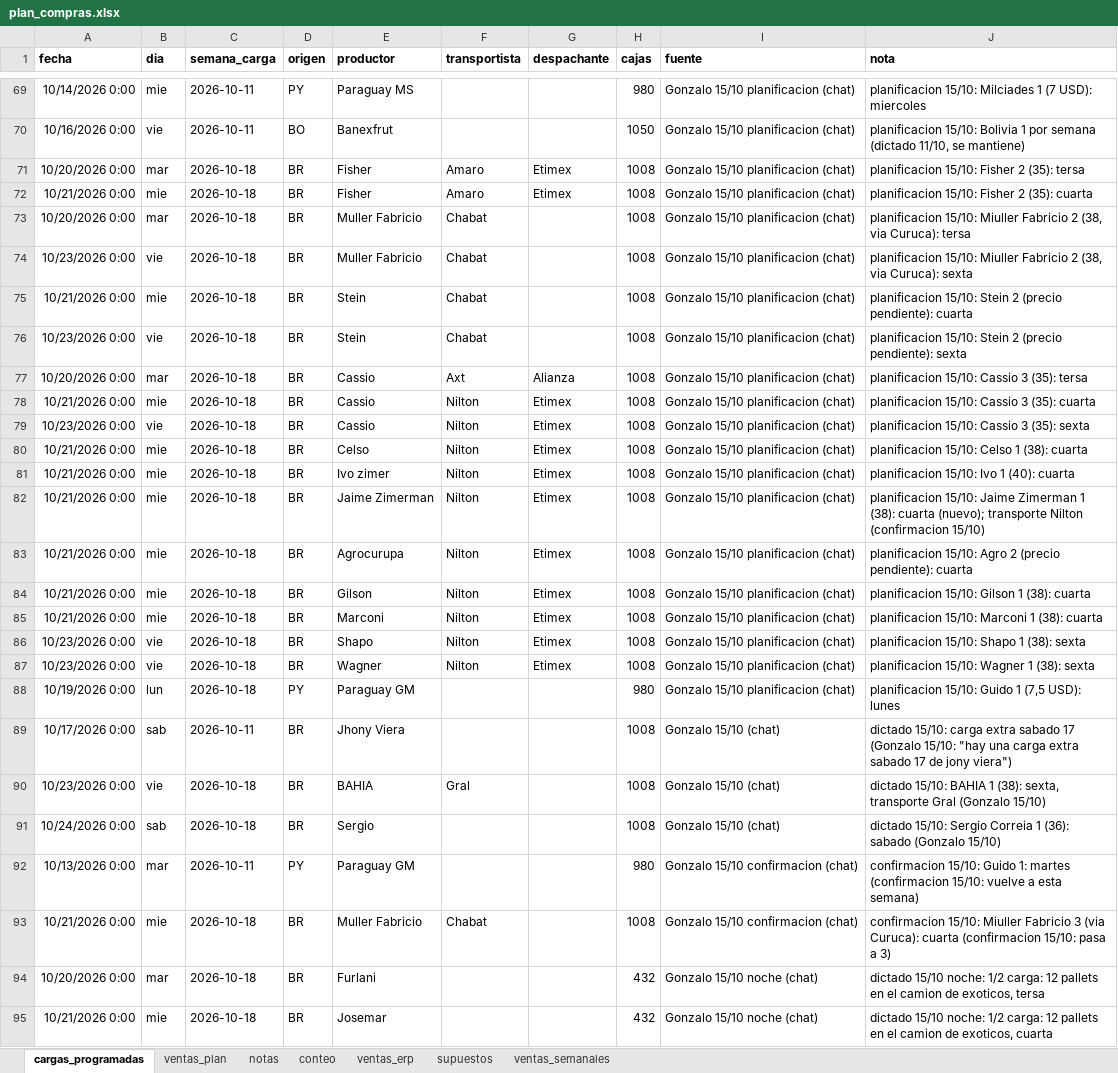
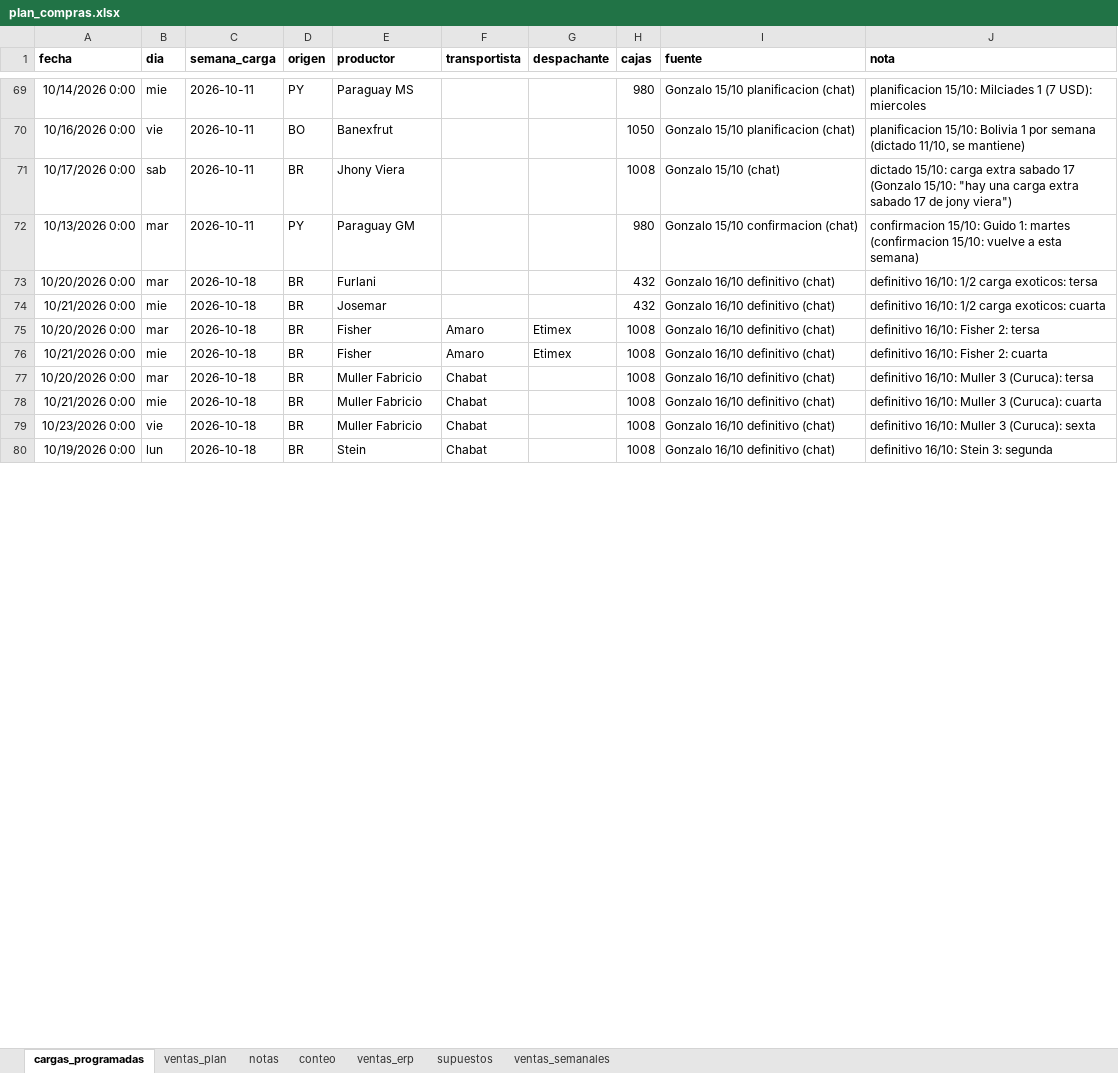
Before and after one commit to ingenieria-pepe/gonza_pepe, an Excel workbook: plan_compras/plan_compras.xlsx, sheet cargas_programadas, drawn as a sheet; only a part is shown, gaps mark what is left out; values as stored, in another font and other column widths than the file's, no borders; removed rows and columns are numbered as before the commit, all else as after; the diff covers the shown part only; the diff names each change by its address in the sheet, - before the commit and + after, or states it on an @@ line.

```diff
--- a/plan_compras/plan_compras.xlsx (sheet cargas_programadas)
+++ b/plan_compras/plan_compras.xlsx (sheet cargas_programadas)
-row 71: 10/20/2026 0:00 | mar | 2026-10-18 | BR | Fisher | Amaro | Etimex | 1008 | Gonzalo 15/10 planificacion (chat) | planificacion 15/10: Fisher 2 (35): tersa
-row 72: 10/21/2026 0:00 | mie | 2026-10-18 | BR | Fisher | Amaro | Etimex | 1008 | Gonzalo 15/10 planificacion (chat) | planificacion 15/10: Fisher 2 (35): cuarta
-row 73: 10/20/2026 0:00 | mar | 2026-10-18 | BR | Muller Fabricio | Chabat |  | 1008 | Gonzalo 15/10 planificacion (chat) | planificacion 15/10: Miuller Fabricio 2 (38, via Curuca): tersa
-row 74: 10/23/2026 0:00 | vie | 2026-10-18 | BR | Muller Fabricio | Chabat |  | 1008 | Gonzalo 15/10 planificacion (chat) | planificacion 15/10: Miuller Fabricio 2 (38, via Curuca): sexta
-row 75: 10/21/2026 0:00 | mie | 2026-10-18 | BR | Stein | Chabat |  | 1008 | Gonzalo 15/10 planificacion (chat) | planificacion 15/10: Stein 2 (precio pendiente): cuarta
-row 76: 10/23/2026 0:00 | vie | 2026-10-18 | BR | Stein | Chabat |  | 1008 | Gonzalo 15/10 planificacion (chat) | planificacion 15/10: Stein 2 (precio pendiente): sexta
-row 77: 10/20/2026 0:00 | mar | 2026-10-18 | BR | Cassio | Axt | Alianza | 1008 | Gonzalo 15/10 planificacion (chat) | planificacion 15/10: Cassio 3 (35): tersa
-row 78: 10/21/2026 0:00 | mie | 2026-10-18 | BR | Cassio | Nilton | Etimex | 1008 | Gonzalo 15/10 planificacion (chat) | planificacion 15/10: Cassio 3 (35): cuarta
-row 79: 10/23/2026 0:00 | vie | 2026-10-18 | BR | Cassio | Nilton | Etimex | 1008 | Gonzalo 15/10 planificacion (chat) | planificacion 15/10: Cassio 3 (35): sexta
-row 80: 10/21/2026 0:00 | mie | 2026-10-18 | BR | Celso | Nilton | Etimex | 1008 | Gonzalo 15/10 planificacion (chat) | planificacion 15/10: Celso 1 (38): cuarta
-row 81: 10/21/2026 0:00 | mie | 2026-10-18 | BR | Ivo zimer | Nilton | Etimex | 1008 | Gonzalo 15/10 planificacion (chat) | planificacion 15/10: Ivo 1 (40): cuarta
-row 82: 10/21/2026 0:00 | mie | 2026-10-18 | BR | Jaime Zimerman | Nilton | Etimex | 1008 | Gonzalo 15/10 planificacion (chat) | planificacion 15/10: Jaime Zimerman 1 (38): cuarta (nuevo); transporte Nilton (confirmacion 15/10)
-row 83: 10/21/2026 0:00 | mie | 2026-10-18 | BR | Agrocurupa | Nilton | Etimex | 1008 | Gonzalo 15/10 planificacion (chat) | planificacion 15/10: Agro 2 (precio pendiente): cuarta
-row 84: 10/21/2026 0:00 | mie | 2026-10-18 | BR | Gilson | Nilton | Etimex | 1008 | Gonzalo 15/10 planificacion (chat) | planificacion 15/10: Gilson 1 (38): cuarta
-row 85: 10/21/2026 0:00 | mie | 2026-10-18 | BR | Marconi | Nilton | Etimex | 1008 | Gonzalo 15/10 planificacion (chat) | planificacion 15/10: Marconi 1 (38): cuarta
-row 86: 10/23/2026 0:00 | vie | 2026-10-18 | BR | Shapo | Nilton | Etimex | 1008 | Gonzalo 15/10 planificacion (chat) | planificacion 15/10: Shapo 1 (38): sexta
-row 87: 10/23/2026 0:00 | vie | 2026-10-18 | BR | Wagner | Nilton | Etimex | 1008 | Gonzalo 15/10 planificacion (chat) | planificacion 15/10: Wagner 1 (38): sexta
-row 88: 10/19/2026 0:00 | lun | 2026-10-18 | PY | Paraguay GM |  |  | 980 | Gonzalo 15/10 planificacion (chat) | planificacion 15/10: Guido 1 (7,5 USD): lunes
-row 90: 10/23/2026 0:00 | vie | 2026-10-18 | BR | BAHIA | Gral |  | 1008 | Gonzalo 15/10 (chat) | dictado 15/10: BAHIA 1 (38): sexta, transporte Gral (Gonzalo 15/10)
-row 91: 10/24/2026 0:00 | sab | 2026-10-18 | BR | Sergio |  |  | 1008 | Gonzalo 15/10 (chat) | dictado 15/10: Sergio Correia 1 (36): sabado (Gonzalo 15/10)
-row 93: 10/21/2026 0:00 | mie | 2026-10-18 | BR | Muller Fabricio | Chabat |  | 1008 | Gonzalo 15/10 confirmacion (chat) | confirmacion 15/10: Miuller Fabricio 3 (via Curuca): cuarta (confirmacion 15/10: pasa a 3)
-I73:I74 (fuente): Gonzalo 15/10 noche (chat)
+I73:I74 (fuente): Gonzalo 16/10 definitivo (chat)
-J73 (nota): dictado 15/10 noche: 1/2 carga: 12 pallets en el camion de exoticos, tersa
+J73 (nota): definitivo 16/10: 1/2 carga exoticos: tersa
-J74 (nota): dictado 15/10 noche: 1/2 carga: 12 pallets en el camion de exoticos, cuarta
+J74 (nota): definitivo 16/10: 1/2 carga exoticos: cuarta
+row 75: 10/20/2026 0:00 | mar | 2026-10-18 | BR | Fisher | Amaro | Etimex | 1008 | Gonzalo 16/10 definitivo (chat) | definitivo 16/10: Fisher 2: tersa
+row 76: 10/21/2026 0:00 | mie | 2026-10-18 | BR | Fisher | Amaro | Etimex | 1008 | Gonzalo 16/10 definitivo (chat) | definitivo 16/10: Fisher 2: cuarta
+row 77: 10/20/2026 0:00 | mar | 2026-10-18 | BR | Muller Fabricio | Chabat |  | 1008 | Gonzalo 16/10 definitivo (chat) | definitivo 16/10: Muller 3 (Curuca): tersa
+row 78: 10/21/2026 0:00 | mie | 2026-10-18 | BR | Muller Fabricio | Chabat |  | 1008 | Gonzalo 16/10 definitivo (chat) | definitivo 16/10: Muller 3 (Curuca): cuarta
+row 79: 10/23/2026 0:00 | vie | 2026-10-18 | BR | Muller Fabricio | Chabat |  | 1008 | Gonzalo 16/10 definitivo (chat) | definitivo 16/10: Muller 3 (Curuca): sexta
+row 80: 10/19/2026 0:00 | lun | 2026-10-18 | BR | Stein | Chabat |  | 1008 | Gonzalo 16/10 definitivo (chat) | definitivo 16/10: Stein 3: segunda
```
Also changed, not shown: 16 added rows and 5 edited cells elsewhere in this sheet, fuentes/cargas 2026.xlsx, 7 other files.
